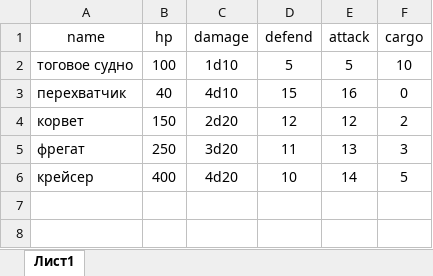
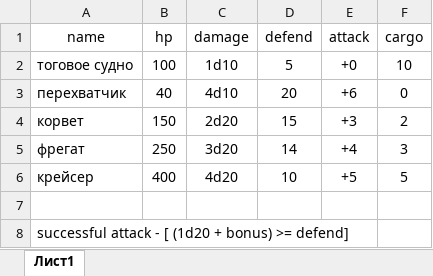
Before and after one commit to wapmobil/SpaceTimeBot, an Excel workbook: doc/ships.xlsx, sheet Лист1, drawn as a sheet; values as stored, in another font and other column widths than the file's, no borders; the diff names each change by its address in the sheet, - before the commit and + after, or states it on an @@ line.

Commit message:
ships update

```diff
--- a/doc/ships.xlsx (sheet Лист1)
+++ b/doc/ships.xlsx (sheet Лист1)
-E2 (attack): 5
+E2 (attack): +0
-D3 (defend): 15
+D3 (defend): 20
-E3 (attack): 16
+E3 (attack): +6
-D4 (defend): 12
+D4 (defend): 15
-E4 (attack): 12
+E4 (attack): +3
-D5 (defend): 11
+D5 (defend): 14
-E5 (attack): 13
+E5 (attack): +4
-E6 (attack): 14
+E6 (attack): +5
+row 7: (empty)
+row 8: successful attack - [ (1d20 + bonus) >= defend]
```
